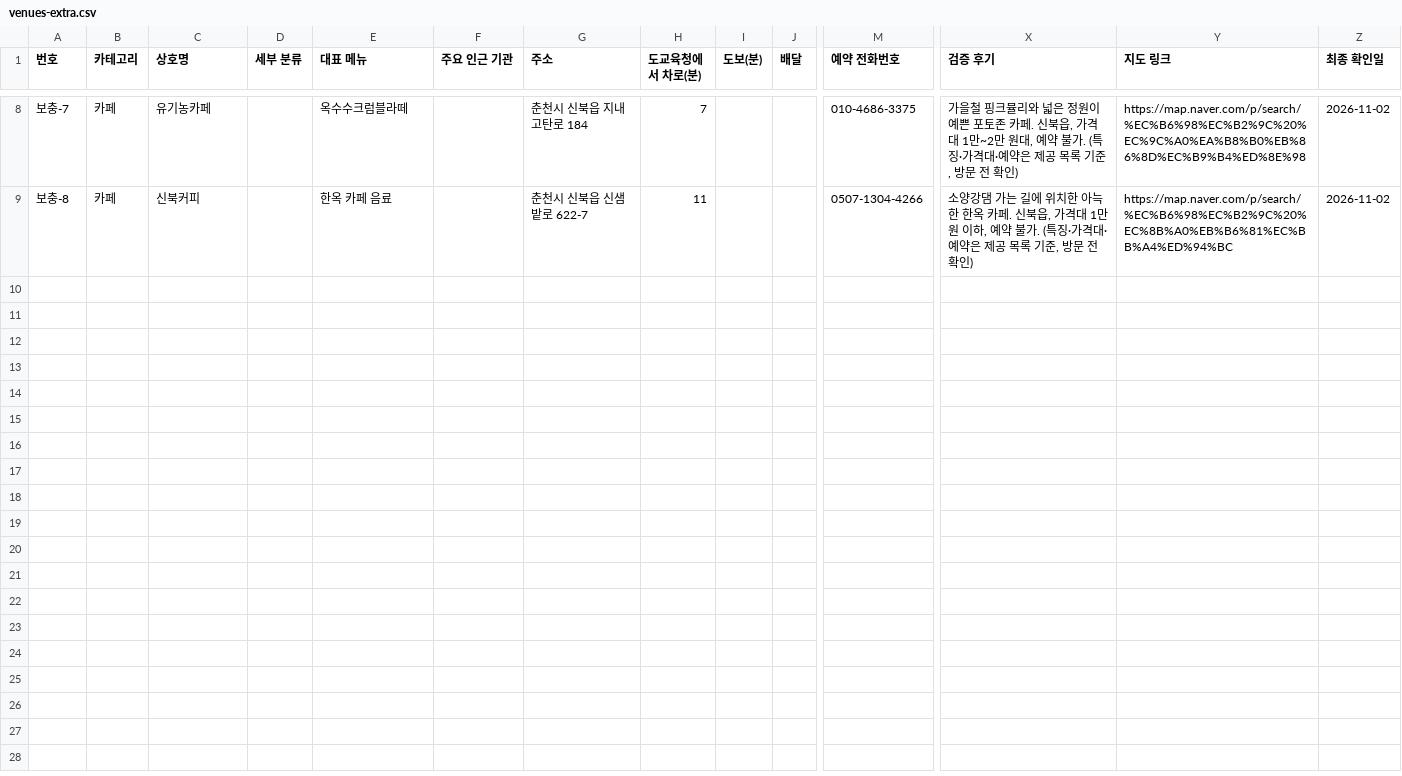
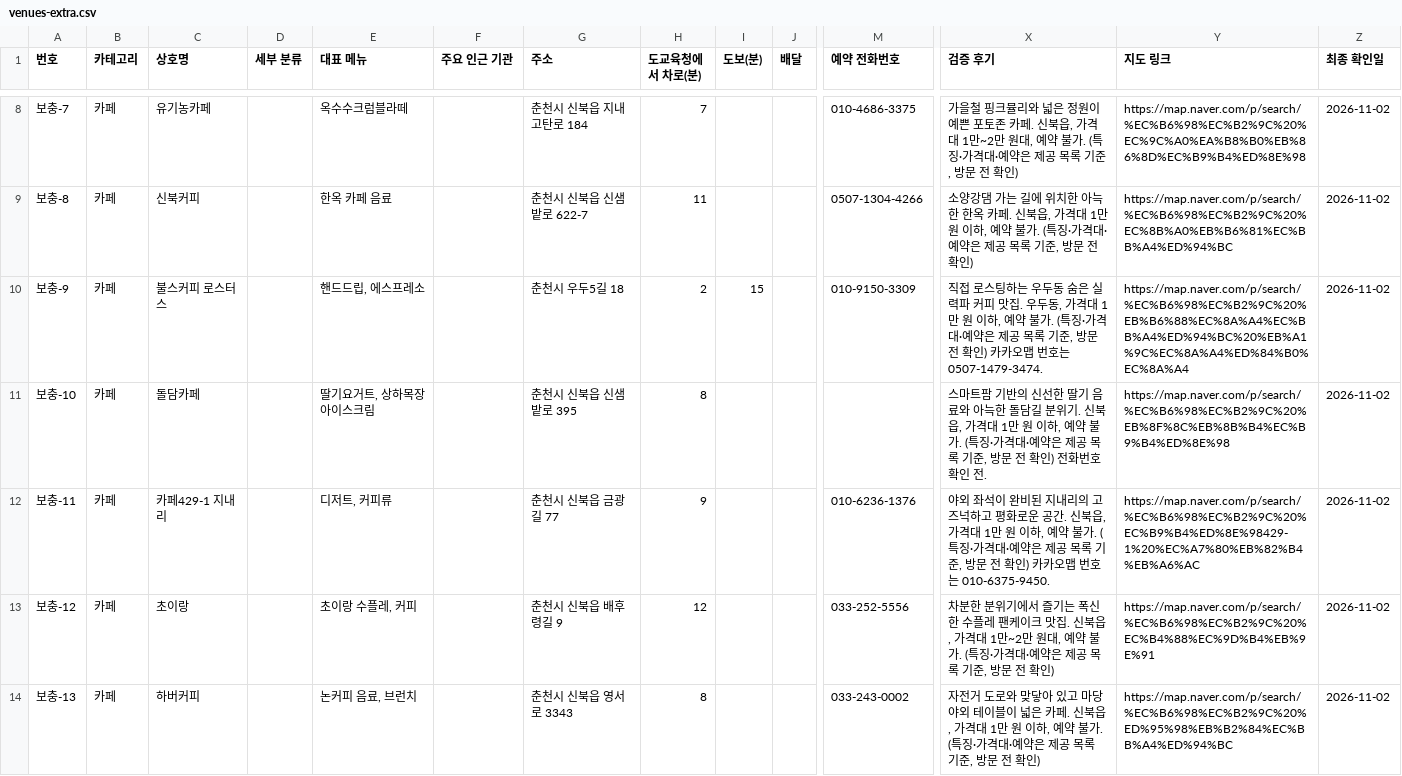
Before and after one commit to setana7714/gangwon-edu-dashboard, a CSV file: public/data/venues-extra.csv, drawn as a sheet; only a part is shown, gaps mark what is left out; rows hold the shown columns only; the diff names each change by its address in the sheet, - before the commit and + after, or states it on an @@ line.

```diff
--- a/public/data/venues-extra.csv
+++ b/public/data/venues-extra.csv
+row 10: 보충-9 | 카페 | 불스커피 로스터스 |  | 핸드드립, 에스프레소 |  | 춘천시 우두5길 18 | 2 | 15 |  | 010-9150-3309 | 직접 로스팅하는 우두동 숨은 실력파 커피 맛집. 우두동, 가격대 1만 원 이하, 예약 불가. (특징·가격대·예약은 제공 목록 기준, 방문 전 확인) 카카오맵 번호는 0507-1479-3474. | https://map.naver.com/p/search/%EC%B6%98%EC%B2%9C%20%EB%B6%88%EC%8A%A4%EC%BB%A4%ED%94%BC%20%EB%A1%9C%EC%8A%A4%ED%84%B0%EC%8A%A4 | 2026-11-02
+row 11: 보충-10 | 카페 | 돌담카페 |  | 딸기요거트, 상하목장 아이스크림 |  | 춘천시 신북읍 신샘밭로 395 | 8 |  |  |  | 스마트팜 기반의 신선한 딸기 음료와 아늑한 돌담길 분위기. 신북읍, 가격대 1만 원 이하, 예약 불가. (특징·가격대·예약은 제공 목록 기준, 방문 전 확인) 전화번호 확인 전. | https://map.naver.com/p/search/%EC%B6%98%EC%B2%9C%20%EB%8F%8C%EB%8B%B4%EC%B9%B4%ED%8E%98 | 2026-11-02
+row 12: 보충-11 | 카페 | 카페429-1 지내리 |  | 디저트, 커피류 |  | 춘천시 신북읍 금광길 77 | 9 |  |  | 010-6236-1376 | 야외 좌석이 완비된 지내리의 고즈넉하고 평화로운 공간. 신북읍, 가격대 1만 원 이하, 예약 불가. (특징·가격대·예약은 제공 목록 기준, 방문 전 확인) 카카오맵 번호는 010-6375-9450. | https://map.naver.com/p/search/%EC%B6%98%EC%B2%9C%20%EC%B9%B4%ED%8E%98429-1%20%EC%A7%80%EB%82%B4%EB%A6%AC | 2026-11-02
+row 13: 보충-12 | 카페 | 초이랑 |  | 초이랑 수플레, 커피 |  | 춘천시 신북읍 배후령길 9 | 12 |  |  | 033-252-5556 | 차분한 분위기에서 즐기는 폭신한 수플레 팬케이크 맛집. 신북읍, 가격대 1만~2만 원대, 예약 불가. (특징·가격대·예약은 제공 목록 기준, 방문 전 확인) | https://map.naver.com/p/search/%EC%B6%98%EC%B2%9C%20%EC%B4%88%EC%9D%B4%EB%9E%91 | 2026-11-02
+row 14: 보충-13 | 카페 | 하버커피 |  | 논커피 음료, 브런치 |  | 춘천시 신북읍 영서로 3343 | 8 |  |  | 033-243-0002 | 자전거 도로와 맞닿아 있고 마당 야외 테이블이 넓은 카페. 신북읍, 가격대 1만 원 이하, 예약 불가. (특징·가격대·예약은 제공 목록 기준, 방문 전 확인) | https://map.naver.com/p/search/%EC%B6%98%EC%B2%9C%20%ED%95%98%EB%B2%84%EC%BB%A4%ED%94%BC | 2026-11-02
```
Also changed, not shown: public/data/local-extra.csv, 2 other files.
